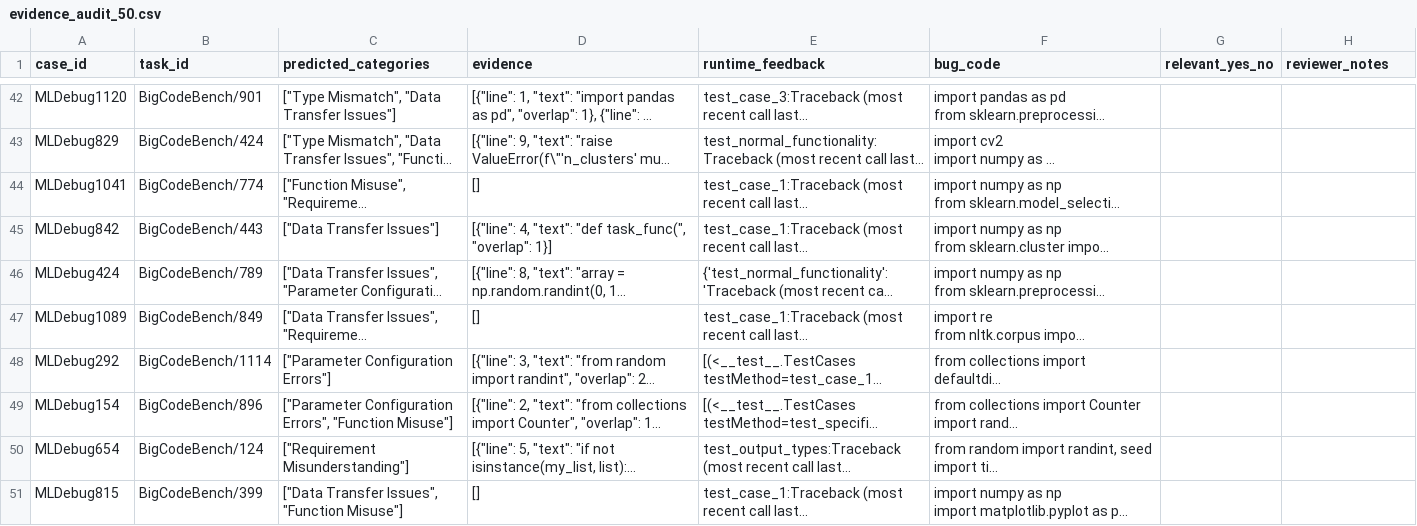
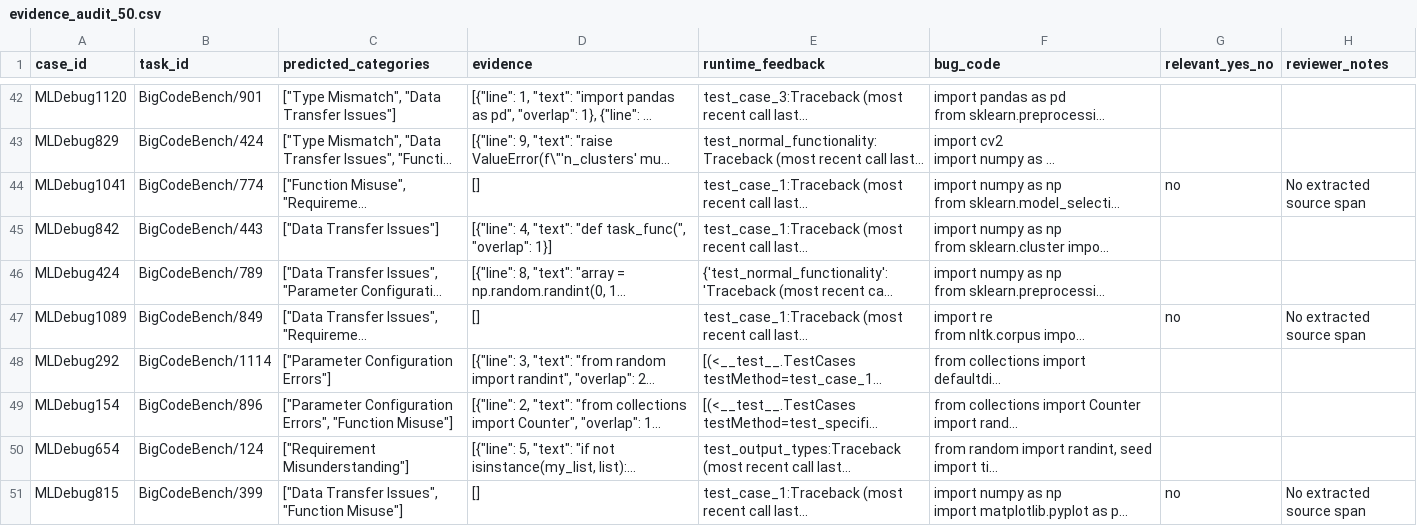
Before and after one commit to FazalZamanKhan/faultpilot-g2-08, a CSV file: results/evidence_audit_50.csv, drawn as a sheet; only a part is shown, gaps mark what is left out; long unchanged cells end in …; the diff covers the shown part only; the diff names each change by its address in the sheet, - before the commit and + after, or states it on an @@ line.

```diff
--- a/results/evidence_audit_50.csv
+++ b/results/evidence_audit_50.csv
-G44 (relevant_yes_no): (empty)
+G44 (relevant_yes_no): no
-H44 (reviewer_notes): (empty)
+H44 (reviewer_notes): No extracted source span
-G47 (relevant_yes_no): (empty)
+G47 (relevant_yes_no): no
-H47 (reviewer_notes): (empty)
+H47 (reviewer_notes): No extracted source span
-G51 (relevant_yes_no): (empty)
+G51 (relevant_yes_no): no
-H51 (reviewer_notes): (empty)
+H51 (reviewer_notes): No extracted source span
```
Also changed, not shown: 16 edited cells elsewhere in this file, 4 other files.
